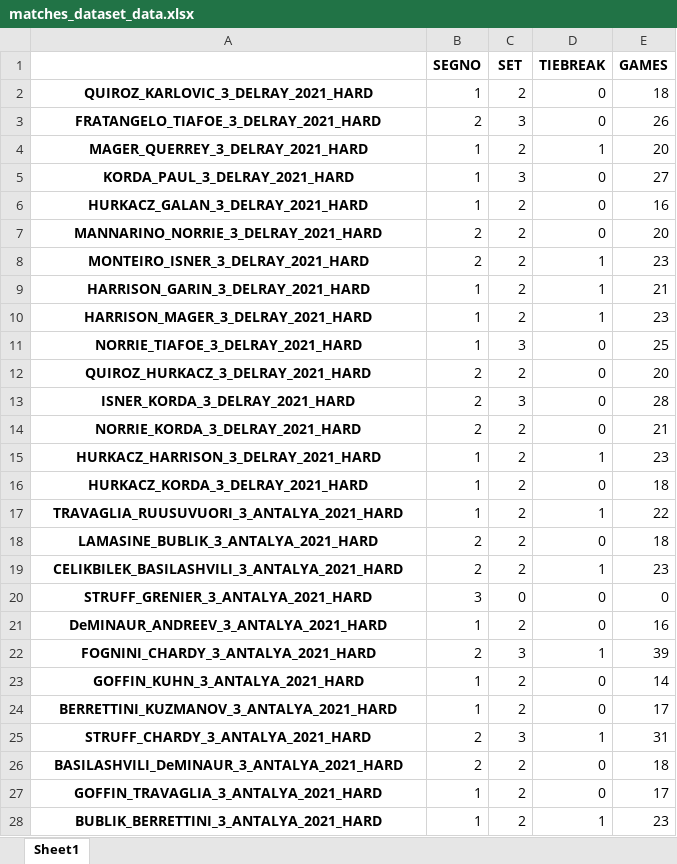
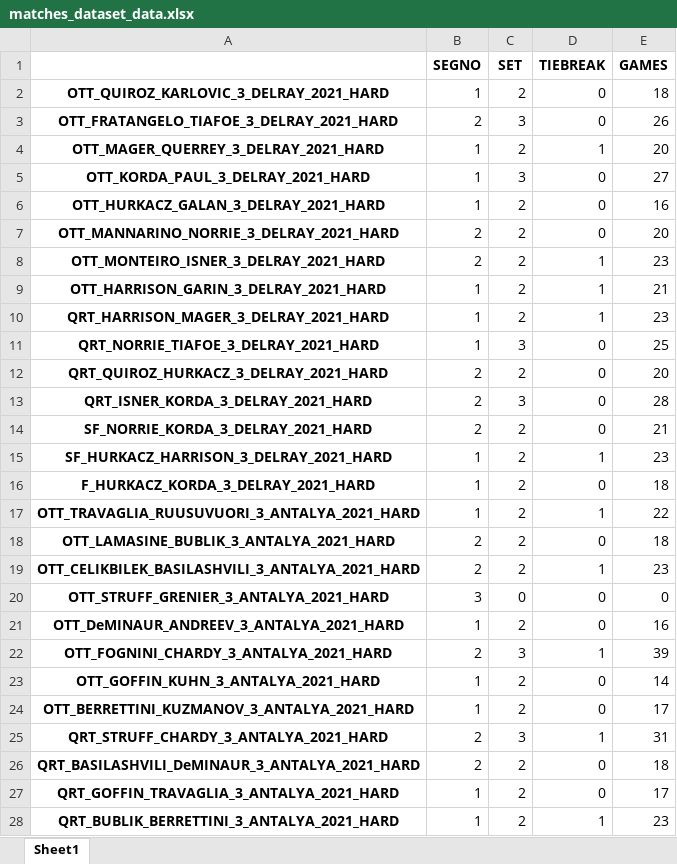
Before and after one commit to B1lly96/feature_engineering_Axel, an Excel workbook: DATA/PARTITE_dataset/matches_dataset_data.xlsx, sheet Sheet1, drawn as a sheet; only a part is shown; values as stored, in another font and other column widths than the file's, no borders; the diff covers the shown part only; the diff names each change by its address in the sheet, - before the commit and + after, or states it on an @@ line.

```diff
--- a/DATA/PARTITE_dataset/matches_dataset_data.xlsx (sheet Sheet1)
+++ b/DATA/PARTITE_dataset/matches_dataset_data.xlsx (sheet Sheet1)
-A2: QUIROZ_KARLOVIC_3_DELRAY_2021_HARD
+A2: OTT_QUIROZ_KARLOVIC_3_DELRAY_2021_HARD
-A3: FRATANGELO_TIAFOE_3_DELRAY_2021_HARD
+A3: OTT_FRATANGELO_TIAFOE_3_DELRAY_2021_HARD
-A4: MAGER_QUERREY_3_DELRAY_2021_HARD
+A4: OTT_MAGER_QUERREY_3_DELRAY_2021_HARD
-A5: KORDA_PAUL_3_DELRAY_2021_HARD
+A5: OTT_KORDA_PAUL_3_DELRAY_2021_HARD
-A6: HURKACZ_GALAN_3_DELRAY_2021_HARD
+A6: OTT_HURKACZ_GALAN_3_DELRAY_2021_HARD
-A7: MANNARINO_NORRIE_3_DELRAY_2021_HARD
+A7: OTT_MANNARINO_NORRIE_3_DELRAY_2021_HARD
-A8: MONTEIRO_ISNER_3_DELRAY_2021_HARD
+A8: OTT_MONTEIRO_ISNER_3_DELRAY_2021_HARD
-A9: HARRISON_GARIN_3_DELRAY_2021_HARD
+A9: OTT_HARRISON_GARIN_3_DELRAY_2021_HARD
-A10: HARRISON_MAGER_3_DELRAY_2021_HARD
+A10: QRT_HARRISON_MAGER_3_DELRAY_2021_HARD
-A11: NORRIE_TIAFOE_3_DELRAY_2021_HARD
+A11: QRT_NORRIE_TIAFOE_3_DELRAY_2021_HARD
-A12: QUIROZ_HURKACZ_3_DELRAY_2021_HARD
+A12: QRT_QUIROZ_HURKACZ_3_DELRAY_2021_HARD
-A13: ISNER_KORDA_3_DELRAY_2021_HARD
+A13: QRT_ISNER_KORDA_3_DELRAY_2021_HARD
-A14: NORRIE_KORDA_3_DELRAY_2021_HARD
+A14: SF_NORRIE_KORDA_3_DELRAY_2021_HARD
-A15: HURKACZ_HARRISON_3_DELRAY_2021_HARD
+A15: SF_HURKACZ_HARRISON_3_DELRAY_2021_HARD
-A16: HURKACZ_KORDA_3_DELRAY_2021_HARD
+A16: F_HURKACZ_KORDA_3_DELRAY_2021_HARD
-A17: TRAVAGLIA_RUUSUVUORI_3_ANTALYA_2021_HARD
+A17: OTT_TRAVAGLIA_RUUSUVUORI_3_ANTALYA_2021_HARD
-A18: LAMASINE_BUBLIK_3_ANTALYA_2021_HARD
+A18: OTT_LAMASINE_BUBLIK_3_ANTALYA_2021_HARD
-A19: CELIKBILEK_BASILASHVILI_3_ANTALYA_2021_HARD
+A19: OTT_CELIKBILEK_BASILASHVILI_3_ANTALYA_2021_HARD
-A20: STRUFF_GRENIER_3_ANTALYA_2021_HARD
+A20: OTT_STRUFF_GRENIER_3_ANTALYA_2021_HARD
-A21: DeMINAUR_ANDREEV_3_ANTALYA_2021_HARD
+A21: OTT_DeMINAUR_ANDREEV_3_ANTALYA_2021_HARD
-A22: FOGNINI_CHARDY_3_ANTALYA_2021_HARD
+A22: OTT_FOGNINI_CHARDY_3_ANTALYA_2021_HARD
-A23: GOFFIN_KUHN_3_ANTALYA_2021_HARD
+A23: OTT_GOFFIN_KUHN_3_ANTALYA_2021_HARD
-A24: BERRETTINI_KUZMANOV_3_ANTALYA_2021_HARD
+A24: OTT_BERRETTINI_KUZMANOV_3_ANTALYA_2021_HARD
-A25: STRUFF_CHARDY_3_ANTALYA_2021_HARD
+A25: QRT_STRUFF_CHARDY_3_ANTALYA_2021_HARD
-A26: BASILASHVILI_DeMINAUR_3_ANTALYA_2021_HARD
+A26: QRT_BASILASHVILI_DeMINAUR_3_ANTALYA_2021_HARD
-A27: GOFFIN_TRAVAGLIA_3_ANTALYA_2021_HARD
+A27: QRT_GOFFIN_TRAVAGLIA_3_ANTALYA_2021_HARD
-A28: BUBLIK_BERRETTINI_3_ANTALYA_2021_HARD
+A28: QRT_BUBLIK_BERRETTINI_3_ANTALYA_2021_HARD
```
Also changed, not shown: 45 added rows and 123 edited cells elsewhere in this sheet, DATA_descriptor_NITTO_ATP_FINALS.xlsx, 3 other files.
